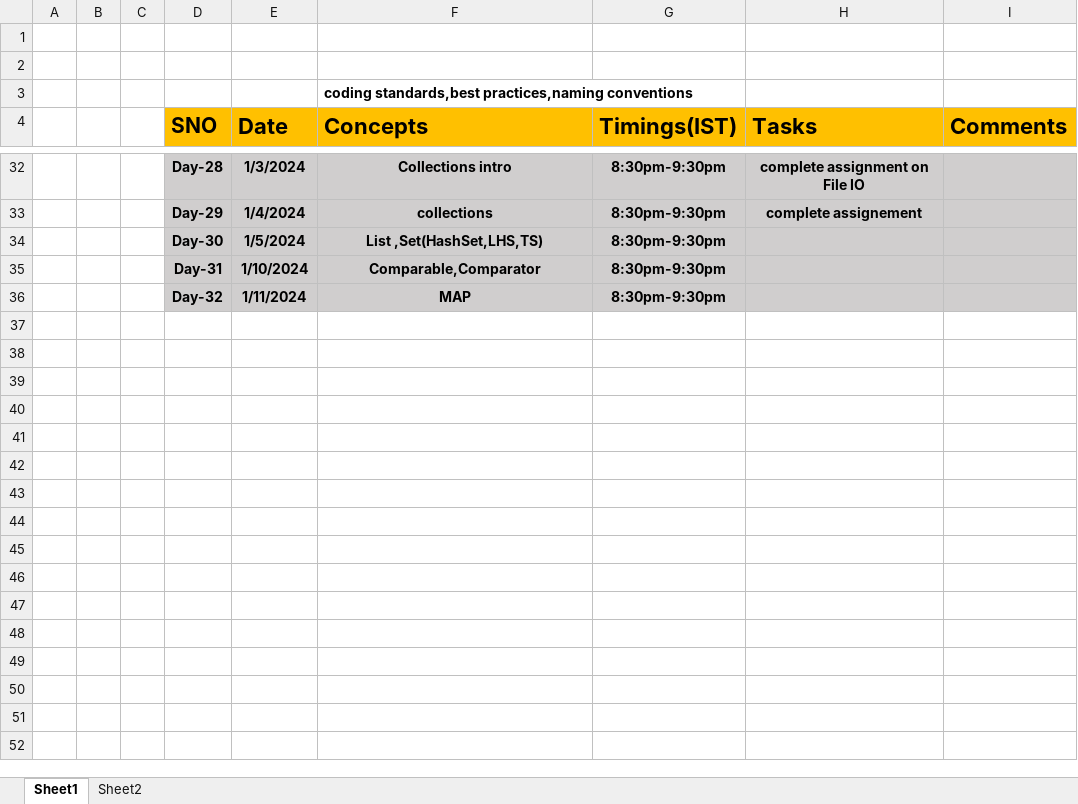
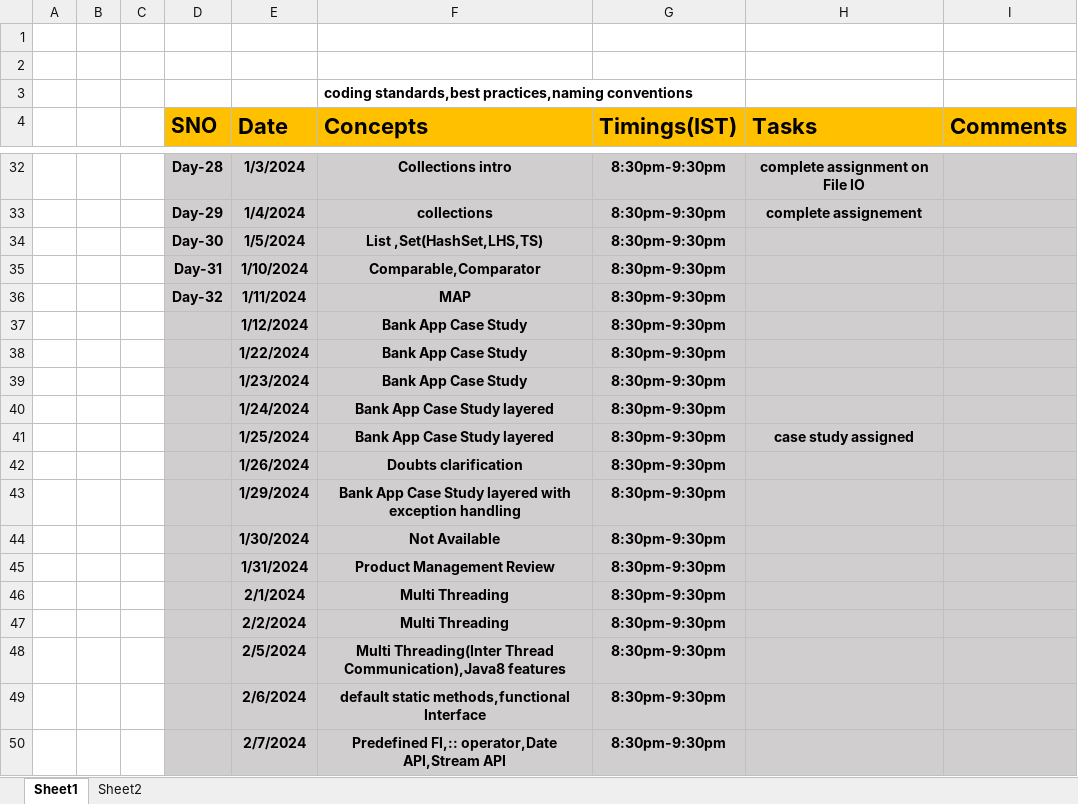
Before and after one commit to sandeepsomavarapu/Java_Fullstack_02_Nov_2023, an Excel workbook: Updates.xlsx, sheet Sheet1, drawn as a sheet; only a part is shown, gaps mark what is left out; values as stored, in another font and other column widths than the file's, no borders; the diff names each change by its address in the sheet, - before the commit and + after, or states it on an @@ line.

```diff
--- a/Updates.xlsx (sheet Sheet1)
+++ b/Updates.xlsx (sheet Sheet1)
+row 37:  |  |  |  | 1/12/2024 | Bank App Case Study | 8:30pm-9:30pm
+row 38:  |  |  |  | 1/22/2024 | Bank App Case Study | 8:30pm-9:30pm
+row 39:  |  |  |  | 1/23/2024 | Bank App Case Study | 8:30pm-9:30pm
+row 40:  |  |  |  | 1/24/2024 | Bank App Case Study layered | 8:30pm-9:30pm
+row 41:  |  |  |  | 1/25/2024 | Bank App Case Study layered | 8:30pm-9:30pm | case study assigned
+row 42:  |  |  |  | 1/26/2024 | Doubts clarification | 8:30pm-9:30pm
+row 43:  |  |  |  | 1/29/2024 | Bank App Case Study layered with exception handling | 8:30pm-9:30pm
+row 44:  |  |  |  | 1/30/2024 | Not Available | 8:30pm-9:30pm
+row 45:  |  |  |  | 1/31/2024 | Product Management Review | 8:30pm-9:30pm
+row 46:  |  |  |  | 2/1/2024 | Multi Threading | 8:30pm-9:30pm
+row 47:  |  |  |  | 2/2/2024 | Multi Threading | 8:30pm-9:30pm
+row 48:  |  |  |  | 2/5/2024 | Multi Threading(Inter Thread Communication),Java8 features | 8:30pm-9:30pm
+row 49:  |  |  |  | 2/6/2024 | default static methods,functional Interface | 8:30pm-9:30pm
+row 50:  |  |  |  | 2/7/2024 | Predefined FI,:: operator,Date API,Stream API | 8:30pm-9:30pm
```
Also changed, not shown: 7 other files.
